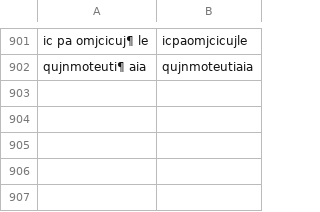
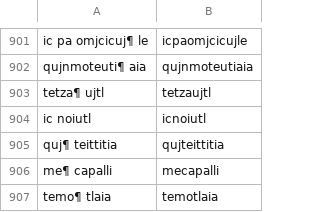
Before and after one commit to ftyers/UD_Classical_Nahuatl-FloCo, a TSV file: scripts/retokenisation.tsv, drawn as a sheet; only a part is shown, gaps mark what is left out; the diff names each change by its address in the sheet, - before the commit and + after, or states it on an @@ line.

```diff
--- a/scripts/retokenisation.tsv
+++ b/scripts/retokenisation.tsv
+row 903: tetza¶ ujtl | tetzaujtl
+row 904: ic noiutl | icnoiutl
+row 905: quj¶ teittitia | qujteittitia
+row 906: me¶ capalli | mecapalli
+row 907: temo¶ tlaia | temotlaia
```
Also changed, not shown: scripts/lexicon.tsv, scripts/normalisation.tsv, 1 other file.
